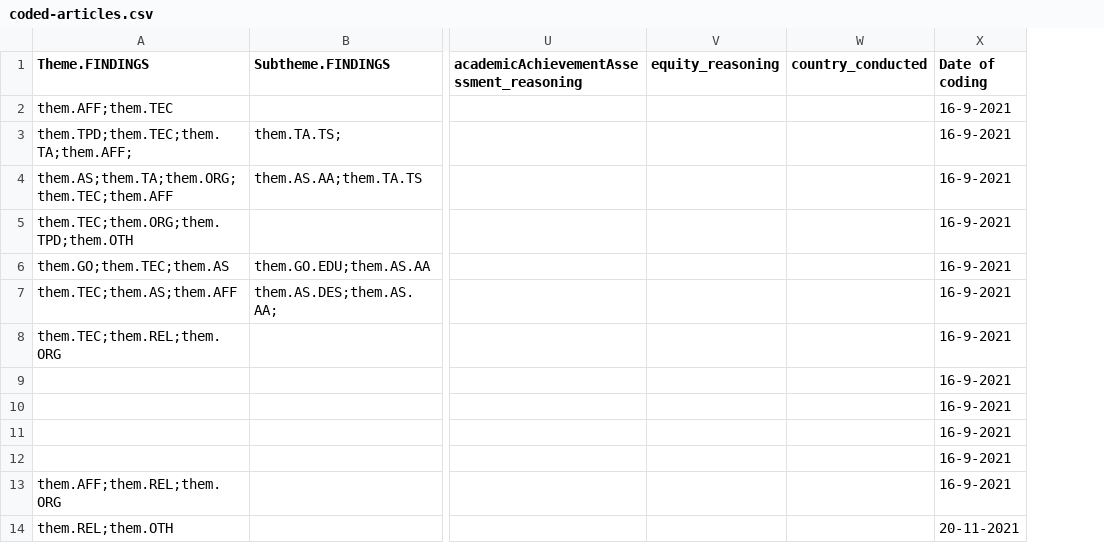
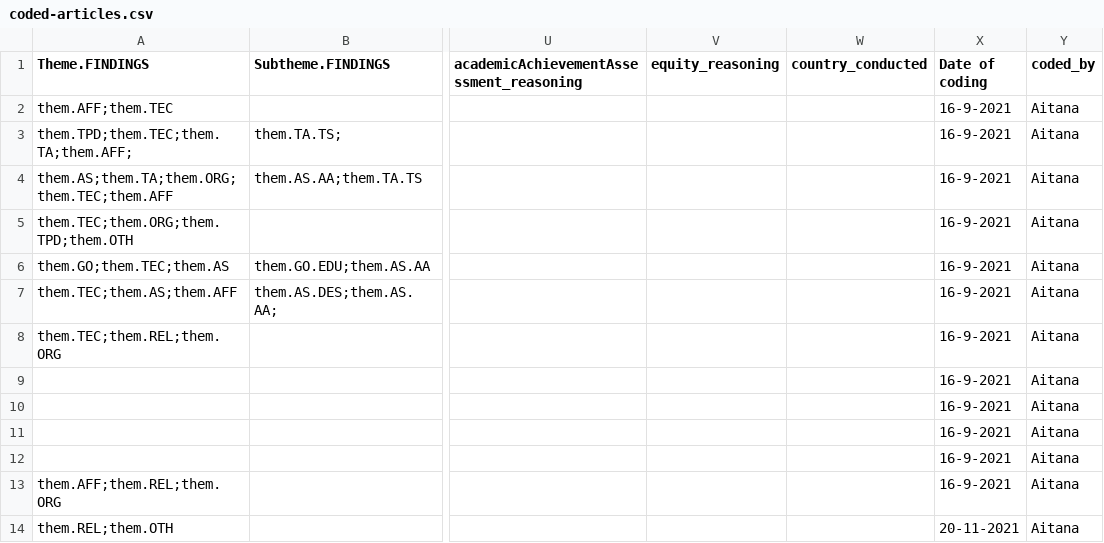
Before and after one commit to Simon-Dirks/living-library, a CSV file: src/assets/data/coded-articles.csv, drawn as a sheet; only a part is shown, gaps mark what is left out; the diff names each change by its address in the sheet, - before the commit and + after, or states it on an @@ line.

Commit message:
Show "coded by" field if available.

```diff
--- a/src/assets/data/coded-articles.csv
+++ b/src/assets/data/coded-articles.csv
+column Y (coded_by), rows 2-14: all Aitana
```
Also changed, not shown: 2 other files.
